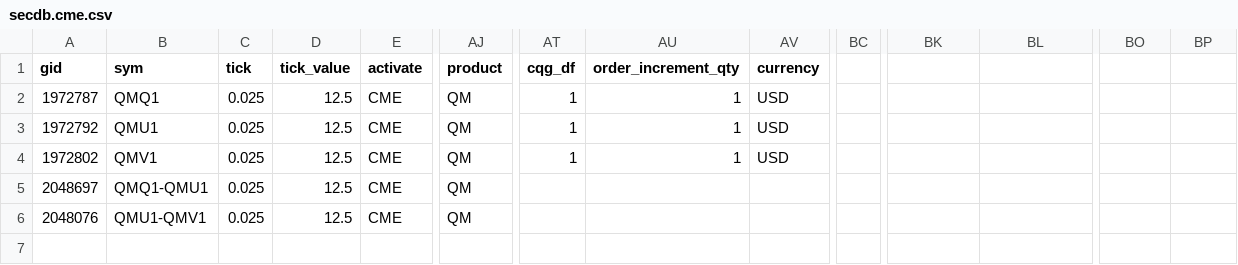
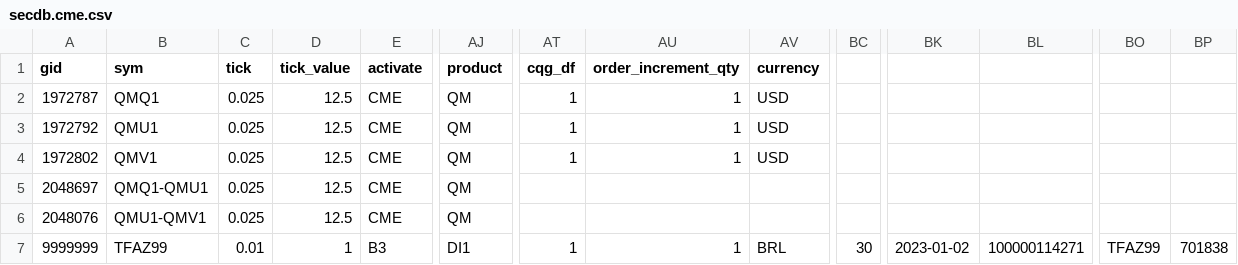
Before and after one commit to kzhdev/strats, a CSV file: config/minimal_cme_2/secdb.cme.csv, drawn as a sheet; only a part is shown, gaps mark what is left out; rows hold the shown columns only; the diff names each change by its address in the sheet, - before the commit and + after, or states it on an @@ line.

```diff
--- a/config/minimal_cme_2/secdb.cme.csv
+++ b/config/minimal_cme_2/secdb.cme.csv
+row 7: 9999999 | TFAZ99 | 0.01 | 1 | B3 | DI1 | 1 | 1 | BRL | 30 | 2023-01-02 | 100000114271 | TFAZ99 | 701838
```
Also changed, not shown: config/minimal_cme_2/CME_small_model.csv, config/minimal_cme_2/omlimits.csv, 21 other files.
